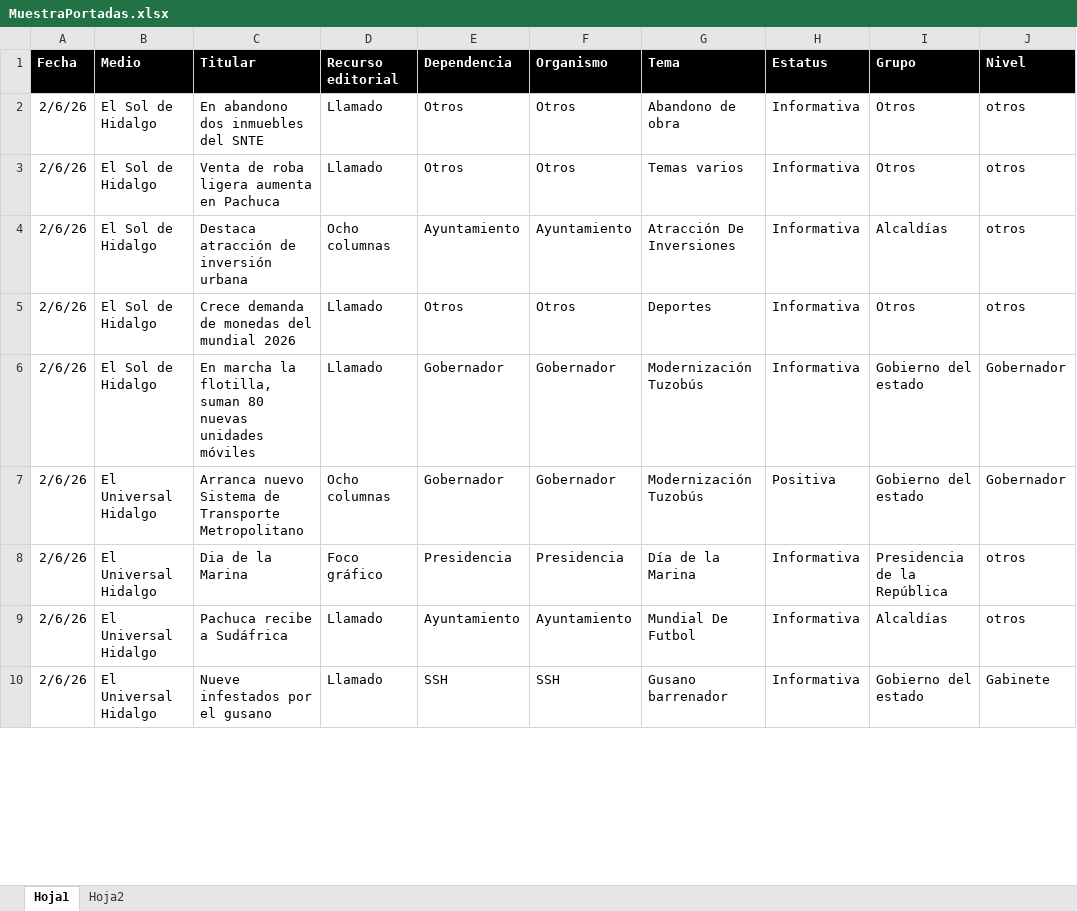
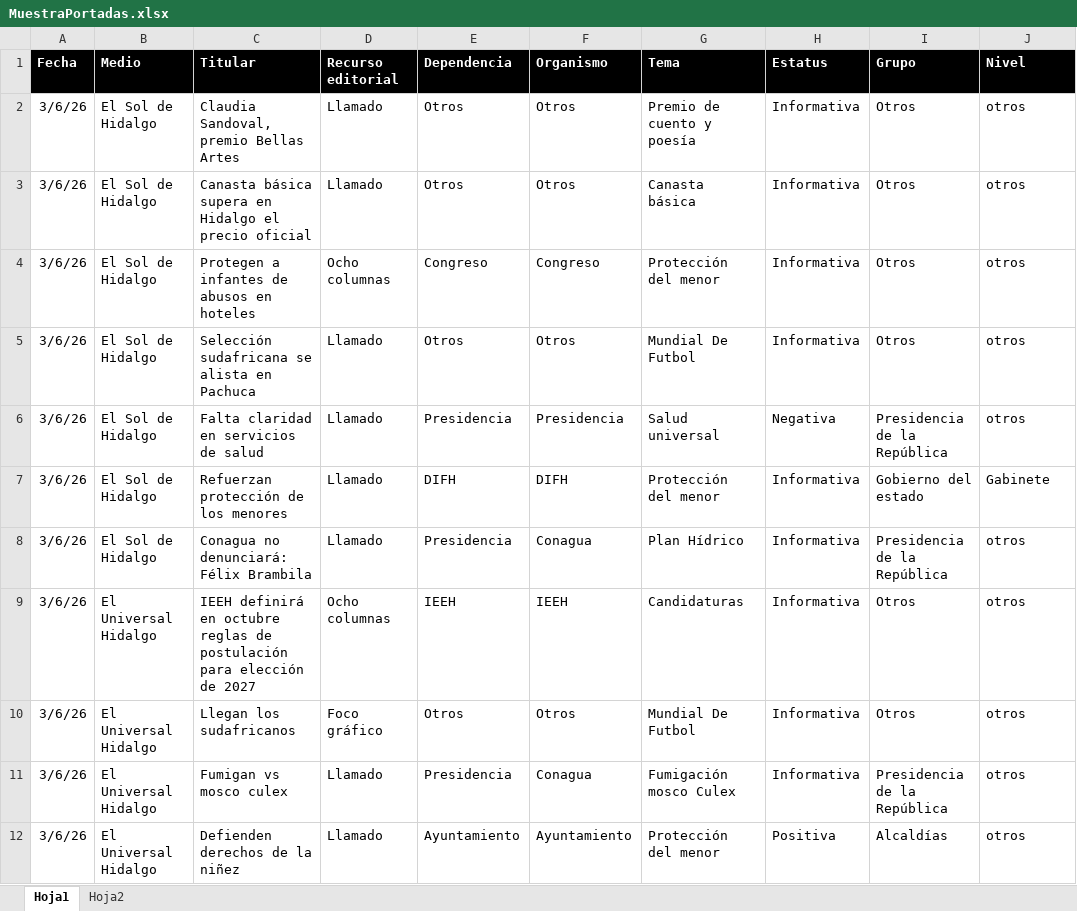
Before and after one commit to thelonious9/Reporteportadas, an Excel workbook: MuestraPortadas.xlsx, sheet Hoja1, drawn as a sheet; only a part is shown; values as stored, in another font and other column widths than the file's, no borders; table styles not drawn; removed rows and columns are numbered as before the commit, all else as after; the diff covers the shown part only; the diff names each change by its address in the sheet, - before the commit and + after, or states it on an @@ line.

Commit message:
Reporte portadas 030626

```diff
--- a/MuestraPortadas.xlsx (sheet Hoja1)
+++ b/MuestraPortadas.xlsx (sheet Hoja1)
-A2:A5 (Fecha): 2/6/26
+A2:A5 (Fecha): 3/6/26
-C2 (Titular): En abandono dos inmuebles del SNTE
+C2 (Titular): Claudia Sandoval, premio Bellas Artes
-G2 (Tema): Abandono de obra
+G2 (Tema): Premio de cuento y poesía
-C3 (Titular): Venta de roba ligera aumenta en Pachuca
+C3 (Titular): Canasta básica supera en Hidalgo el precio oficial
-G3 (Tema): Temas varios
+G3 (Tema): Canasta básica
-C4 (Titular): Destaca atracción de inversión urbana
+C4 (Titular): Protegen a infantes de abusos en hoteles
-E4 (Dependencia): Ayuntamiento
+E4 (Dependencia): Congreso
-F4 (Organismo): Ayuntamiento
+F4 (Organismo): Congreso
-G4 (Tema): Atracción De Inversiones
+G4 (Tema): Protección del menor
-I4 (Grupo): Alcaldías
+I4 (Grupo): Otros
-C5 (Titular): Crece demanda de monedas del mundial 2026
+C5 (Titular): Selección sudafricana se alista en Pachuca
-G5 (Tema): Deportes
+G5 (Tema): Mundial De Futbol
+row 6: 3/6/26 | El Sol de Hidalgo | Falta claridad en servicios de salud | Llamado | Presidencia | Presidencia | Salud universal | Negativa | Presidencia de la República | otros
-A7 (Fecha): 2/6/26
+A7 (Fecha): 3/6/26
-C7 (Titular): En marcha la flotilla, suman 80 nuevas unidades móviles
+C7 (Titular): Refuerzan protección de los menores
-E7 (Dependencia): Gobernador
+E7 (Dependencia): DIFH
-F7 (Organismo): Gobernador
+F7 (Organismo): DIFH
-G7 (Tema): Modernización Tuzobús
+G7 (Tema): Protección del menor
-J7 (Nivel): Gobernador
+J7 (Nivel): Gabinete
-row 7: 2/6/26 | El Universal Hidalgo | Arranca nuevo Sistema de Transporte Metropolitano | Ocho columnas | Gobernador | Gobernador | Modernización Tuzobús | Positiva | Gobierno del estado | Gobernador
+row 8: 3/6/26 | El Sol de Hidalgo | Conagua no denunciará: Félix Brambila | Llamado | Presidencia | Conagua | Plan Hídrico | Informativa | Presidencia de la República | otros
+row 9: 3/6/26 | El Universal Hidalgo | IEEH definirá en octubre reglas de postulación para elección de 2027 | Ocho columnas | IEEH | IEEH | Candidaturas | Informativa | Otros | otros
+row 10: 3/6/26 | El Universal Hidalgo | Llegan los sudafricanos | Foco gráfico | Otros | Otros | Mundial De Futbol | Informativa | Otros | otros
-A11:A12 (Fecha): 2/6/26
+A11:A12 (Fecha): 3/6/26
-C11 (Titular): Dia de la Marina
+C11 (Titular): Fumigan vs mosco culex
-D11 (Recurso editorial): Foco gráfico
+D11 (Recurso editorial): Llamado
-F11 (Organismo): Presidencia
+F11 (Organismo): Conagua
-G11 (Tema): Día de la Marina
+G11 (Tema): Fumigación mosco Culex
-C12 (Titular): Pachuca recibe a Sudáfrica
+C12 (Titular): Defienden derechos de la niñez
-G12 (Tema): Mundial De Futbol
+G12 (Tema): Protección del menor
-H12 (Estatus): Informativa
+H12 (Estatus): Positiva
-row 10: 2/6/26 | El Universal Hidalgo | Nueve infestados por el gusano | Llamado | SSH | SSH | Gusano barrenador | Informativa | Gobierno del estado | Gabinete
```
Also changed, not shown: 21 added rows, 32 removed rows and 123 edited cells elsewhere in this sheet, 1 other file.
